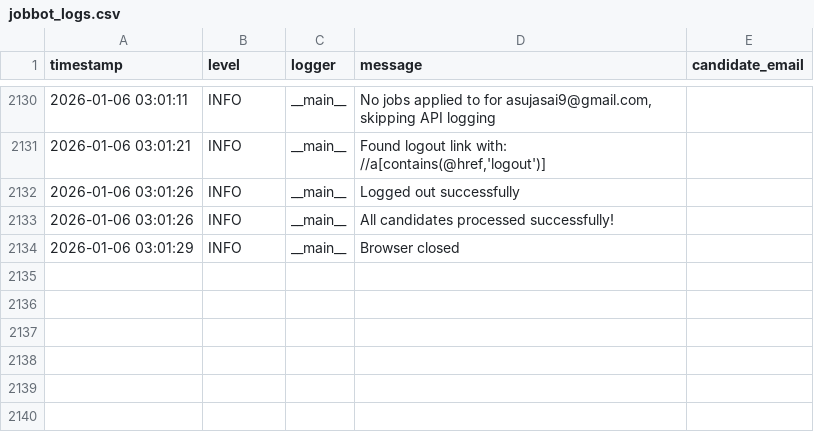
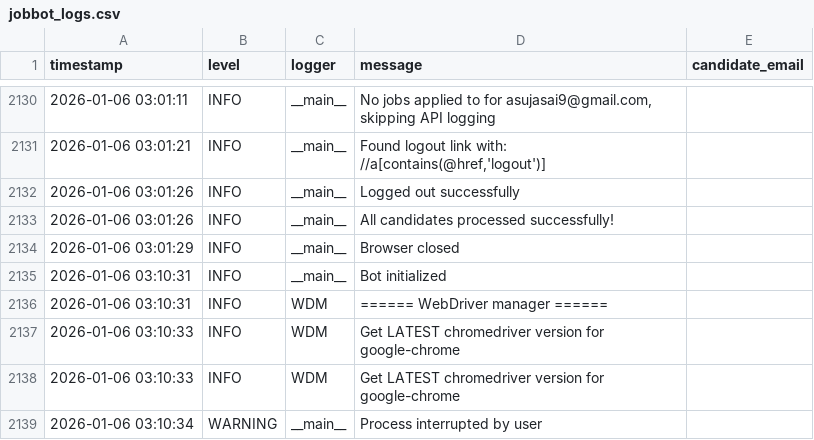
Before and after one commit to WhiteboxHub/project-insightglobal-automation-bot, a CSV file: logs/jobbot_logs.csv, drawn as a sheet; only a part is shown, gaps mark what is left out.

```diff
--- a/logs/jobbot_logs.csv
+++ b/logs/jobbot_logs.csv
@@ -2198 +2198,6 @@ All candidates processed successfully!",
 2026-01-06 03:01:29,INFO,__main__,Browser closed,
+2026-01-06 03:10:31,INFO,__main__,Bot initialized,
+2026-01-06 03:10:31,INFO,WDM,====== WebDriver manager ======,
+2026-01-06 03:10:33,INFO,WDM,Get LATEST chromedriver version for google-chrome,
+2026-01-06 03:10:33,INFO,WDM,Get LATEST chromedriver version for google-chrome,
+2026-01-06 03:10:34,WARNING,__main__,Process interrupted by user,
```
Also changed, not shown: 1 other file.
